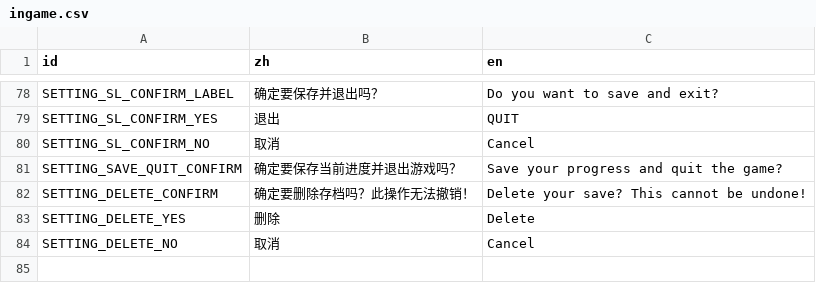
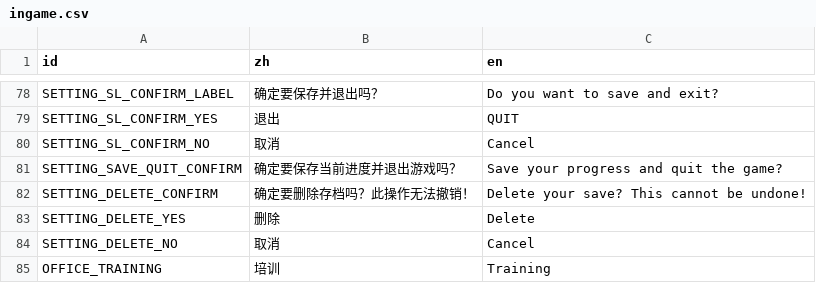
Before and after one commit to TenningYaya/managing-up, a CSV file: language/ingame.csv, drawn as a sheet; only a part is shown, gaps mark what is left out; the diff names each change by its address in the sheet, - before the commit and + after, or states it on an @@ line.

```diff
--- a/language/ingame.csv
+++ b/language/ingame.csv
+row 85: OFFICE_TRAINING | 培训 | Training
```
Also changed, not shown: language/sidebar_ui.csv, 27 other files.
